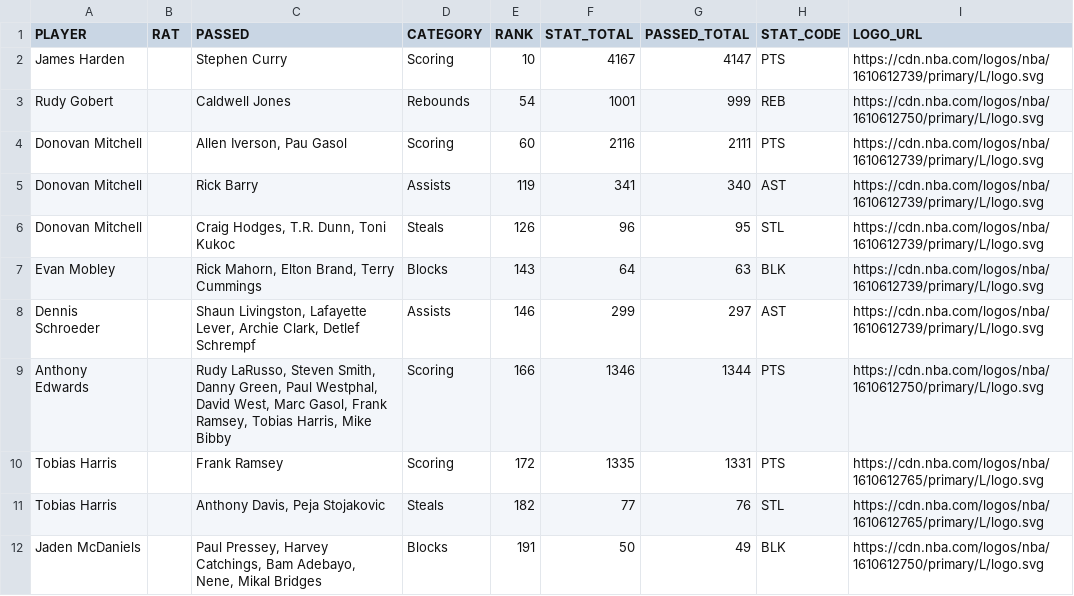
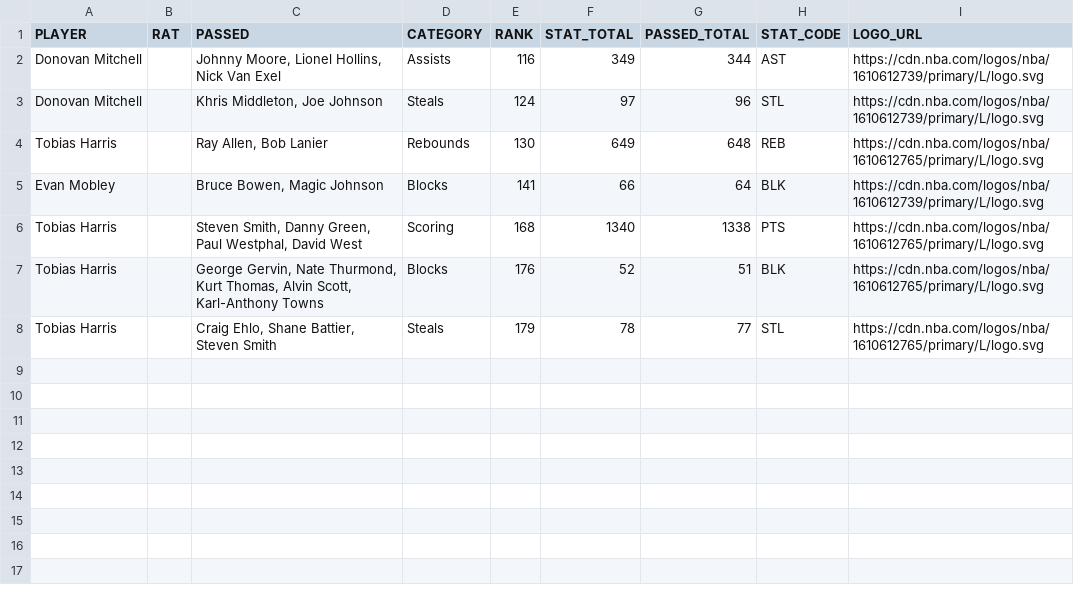
Before and after one commit to aderoa/DailyRecap, a CSV file: milestones_today.csv, drawn as a sheet.

```diff
--- a/milestones_today.csv
+++ b/milestones_today.csv
@@ -1,12 +1,8 @@
 PLAYER,RAT,PASSED,CATEGORY,RANK,STAT_TOTAL,PASSED_TOTAL,STAT_CODE,LOGO_URL
-James Harden,,Stephen Curry,Scoring,10,4167,4147,PTS,https://cdn.nba.com/logos/nba/1610612739/primary/L/logo.svg
-Rudy Gobert,,Caldwell Jones,Rebounds,54,1001,999,REB,https://cdn.nba.com/logos/nba/1610612750/primary/L/logo.svg
-Donovan Mitchell,,"Allen Iverson, Pau Gasol",Scoring,60,2116,2111,PTS,https://cdn.nba.com/logos/nba/1610612739/primary/L/logo.svg
-Donovan Mitchell,,Rick Barry,Assists,119,341,340,AST,https://cdn.nba.com/logos/nba/1610612739/primary/L/logo.svg
-Donovan Mitchell,,"Craig Hodges, T.R. Dunn, Toni Kukoc",Steals,126,96,95,STL,https://cdn.nba.com/logos/nba/1610612739/primary/L/logo.svg
-Evan Mobley,,"Rick Mahorn, Elton Brand, Terry Cummings",Blocks,143,64,63,BLK,https://cdn.nba.com/logos/nba/1610612739/primary/L/logo.svg
-Dennis Schroeder,,"Shaun Livingston, Lafayette Lever, Archie Clark, Detlef Schrempf",Assists,146,299,297,AST,https://cdn.nba.com/logos/nba/1610612739/primary/L/logo.svg
-Anthony Edwards,,"Rudy LaRusso, Steven Smith, Danny Green, Paul Westphal, David West, Marc Gasol, Frank Ramsey, Tobias Harris, Mike Bibby",Scoring,166,1346,1344,PTS,https://cdn.nba.com/logos/nba/1610612750/primary/L/logo.svg
-Tobias Harris,,Frank Ramsey,Scoring,172,1335,1331,PTS,https://cdn.nba.com/logos/nba/1610612765/primary/L/logo.svg
-Tobias Harris,,"Anthony Davis, Peja Stojakovic",Steals,182,77,76,STL,https://cdn.nba.com/logos/nba/1610612765/primary/L/logo.svg
-Jaden McDaniels,,"Paul Pressey, Harvey Catchings, Bam Adebayo, Nene, Mikal Bridges",Blocks,191,50,49,BLK,https://cdn.nba.com/logos/nba/1610612750/primary/L/logo.svg
+Donovan Mitchell,,"Johnny Moore, Lionel Hollins, Nick Van Exel",Assists,116,349,344,AST,https://cdn.nba.com/logos/nba/1610612739/primary/L/logo.svg
+Donovan Mitchell,,"Khris Middleton, Joe Johnson",Steals,124,97,96,STL,https://cdn.nba.com/logos/nba/1610612739/primary/L/logo.svg
+Tobias Harris,,"Ray Allen, Bob Lanier",Rebounds,130,649,648,REB,https://cdn.nba.com/logos/nba/1610612765/primary/L/logo.svg
+Evan Mobley,,"Bruce Bowen, Magic Johnson",Blocks,141,66,64,BLK,https://cdn.nba.com/logos/nba/1610612739/primary/L/logo.svg
+Tobias Harris,,"Steven Smith, Danny Green, Paul Westphal, David West",Scoring,168,1340,1338,PTS,https://cdn.nba.com/logos/nba/1610612765/primary/L/logo.svg
+Tobias Harris,,"George Gervin, Nate Thurmond, Kurt Thomas, Alvin Scott, Karl-Anthony Towns",Blocks,176,52,51,BLK,https://cdn.nba.com/logos/nba/1610612765/primary/L/logo.svg
+Tobias Harris,,"Craig Ehlo, Shane Battier, Steven Smith",Steals,179,78,77,STL,https://cdn.nba.com/logos/nba/1610612765/primary/L/logo.svg
```
Also changed, not shown: snapshot_live.csv, 2 other files.
